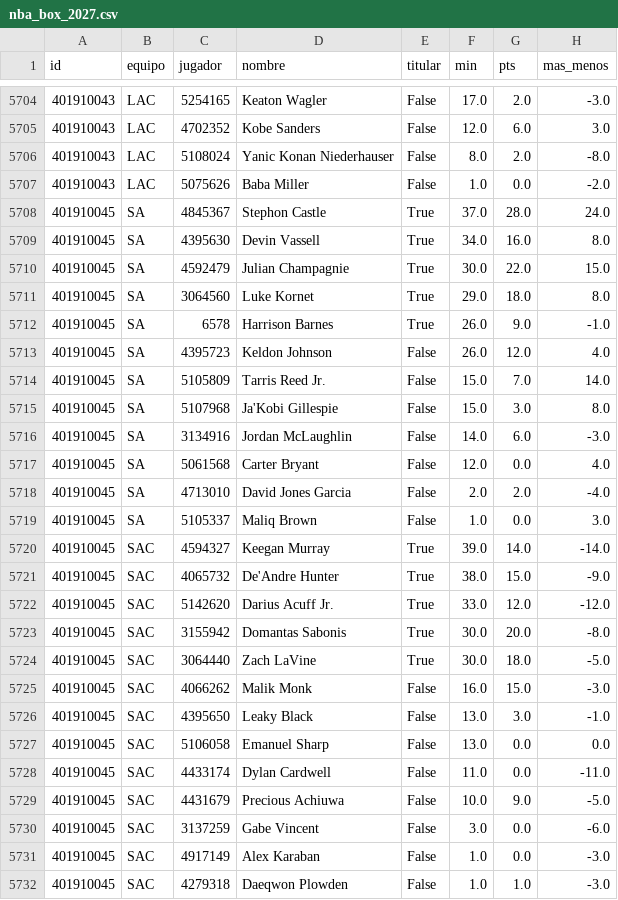
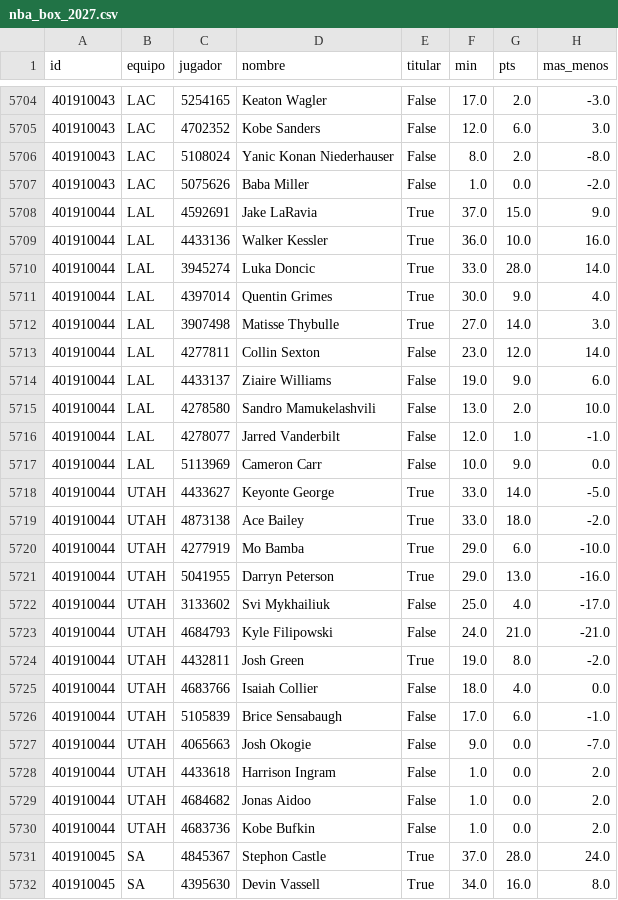
Before and after one commit to robertoaguilar1912-del/laliga-analisis, a CSV file: data/raw/nba_box_2027.csv, drawn as a sheet; only a part is shown, gaps mark what is left out; the shorter side is filled out with more unchanged rows.

```diff
--- a/data/raw/nba_box_2027.csv
+++ b/data/raw/nba_box_2027.csv
@@ -5707,2 +5707,25 @@ id,equipo,jugador,nombre,titular,min,pts,mas_menos
 401910043,LAC,5075626,Baba Miller,False,1.0,0.0,-2.0
+401910044,LAL,4592691,Jake LaRavia,True,37.0,15.0,9.0
+401910044,LAL,4433136,Walker Kessler,True,36.0,10.0,16.0
+401910044,LAL,3945274,Luka Doncic,True,33.0,28.0,14.0
+401910044,LAL,4397014,Quentin Grimes,True,30.0,9.0,4.0
+401910044,LAL,3907498,Matisse Thybulle,True,27.0,14.0,3.0
+401910044,LAL,4277811,Collin Sexton,False,23.0,12.0,14.0
+401910044,LAL,4433137,Ziaire Williams,False,19.0,9.0,6.0
+401910044,LAL,4278580,Sandro Mamukelashvili,False,13.0,2.0,10.0
+401910044,LAL,4278077,Jarred Vanderbilt,False,12.0,1.0,-1.0
+401910044,LAL,5113969,Cameron Carr,False,10.0,9.0,0.0
+401910044,UTAH,4433627,Keyonte George,True,33.0,14.0,-5.0
+401910044,UTAH,4873138,Ace Bailey,True,33.0,18.0,-2.0
+401910044,UTAH,4277919,Mo Bamba,True,29.0,6.0,-10.0
+401910044,UTAH,5041955,Darryn Peterson,True,29.0,13.0,-16.0
+401910044,UTAH,3133602,Svi Mykhailiuk,False,25.0,4.0,-17.0
+401910044,UTAH,4684793,Kyle Filipowski,False,24.0,21.0,-21.0
+401910044,UTAH,4432811,Josh Green,True,19.0,8.0,-2.0
+401910044,UTAH,4683766,Isaiah Collier,False,18.0,4.0,0.0
+401910044,UTAH,5105839,Brice Sensabaugh,False,17.0,6.0,-1.0
+401910044,UTAH,4065663,Josh Okogie,False,9.0,0.0,-7.0
+401910044,UTAH,4433618,Harrison Ingram,False,1.0,0.0,2.0
+401910044,UTAH,4684682,Jonas Aidoo,False,1.0,0.0,2.0
+401910044,UTAH,4683736,Kobe Bufkin,False,1.0,0.0,2.0
 401910045,SA,4845367,Stephon Castle,True,37.0,28.0,24.0
```
Also changed, not shown: data/raw/nba_juegos.csv, 10 other files.
